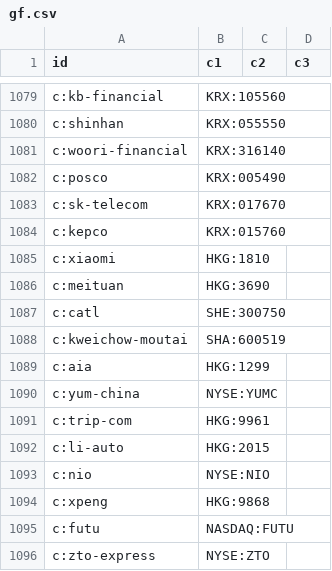
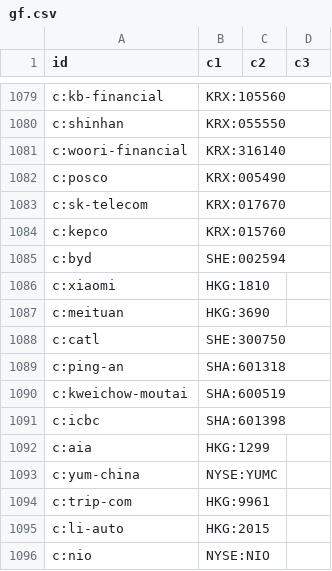
Before and after one commit to n7497nbtjh-crypto/Bourse, a CSV file: cf/site/data/gf.csv, drawn as a sheet; only a part is shown, gaps mark what is left out; the shorter side is filled out with more unchanged rows.

```diff
--- a/cf/site/data/gf.csv
+++ b/cf/site/data/gf.csv
@@ -1084,2 +1084,3 @@ c:sk-telecom,KRX:017670,,
 c:kepco,KRX:015760,,
+c:byd,SHE:002594,,
 c:xiaomi,HKG:1810,,
@@ -1087,3 +1088,5 @@ c:meituan,HKG:3690,,
 c:catl,SHE:300750,,
+c:ping-an,SHA:601318,,
 c:kweichow-moutai,SHA:600519,,
+c:icbc,SHA:601398,,
 c:aia,HKG:1299,,
```
Also changed, not shown: cf/site/data/gf2.csv, 21 other files.
